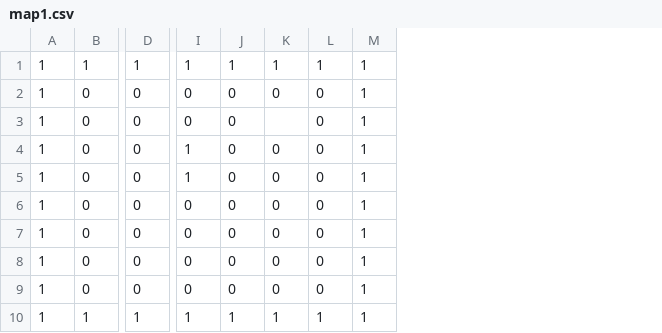
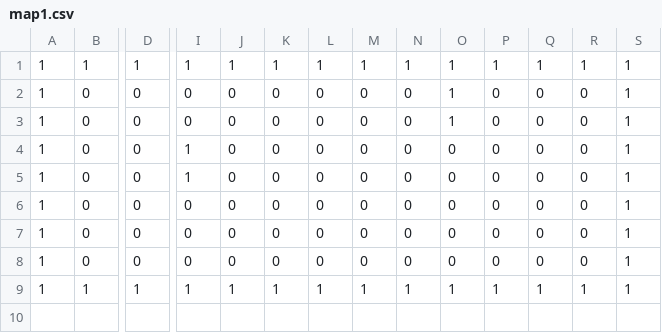
Before and after one commit to AlyssaChow/TheArcade, a CSV file: app/src/main/res/raw/map1.csv, drawn as a sheet; only a part is shown, gaps mark what is left out; removed rows and columns are numbered as before the commit, all else as after; rows hold the shown columns only; the diff names each change by its address in the sheet, - before the commit and + after, or states it on an @@ line.

```diff
--- a/app/src/main/res/raw/map1.csv
+++ b/app/src/main/res/raw/map1.csv
+column M, rows 1-6: 1 | 0 | 0 | 0 | 0 | 0; rows 8-9: 0 | 1
+column N, rows 1-6: 1 | 0 | 0 | 0 | 0 | 0; rows 8-9: 0 | 1
+column O, rows 1-6: 1 | 1 | 1 | 0 | 0 | 0; rows 8-9: 0 | 1
+column P, rows 1-6: 1 | 0 | 0 | 0 | 0 | 0; rows 8-9: 0 | 1
+column Q, rows 1-6: 1 | 0 | 0 | 0 | 0 | 0; rows 8-9: 0 | 1
+column R, rows 1-6: 1 | 0 | 0 | 0 | 0 | 0; rows 8-9: 0 | 1
-K3: (empty)
+K3: 0
@@ row 9 moved to row 7: 1 @@
-row 8: 1 | 0 | 0 | 0 | 0 | 0 | 0 | 1
```
Also changed, not shown: app/src/main/res/raw/map2.csv, 4 other files.
